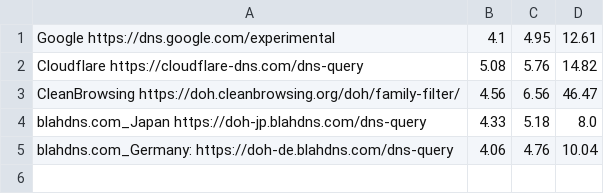
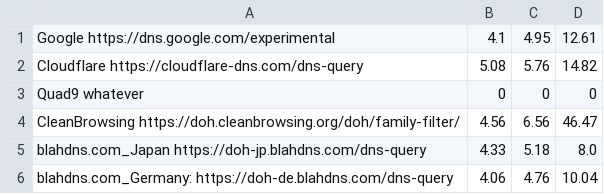
Before and after one commit to Micrified/MASTI, a CSV file: DoH/Results/resultdotca.csv, drawn as a sheet; the diff names each change by its address in the sheet, - before the commit and + after, or states it on an @@ line.

```diff
--- a/DoH/Results/resultdotca.csv
+++ b/DoH/Results/resultdotca.csv
+row 3: Quad9 whatever | 0 | 0 | 0
```
Also changed, not shown: DoH/Results/resultdotnl.csv, Plot/allResults.csv.
